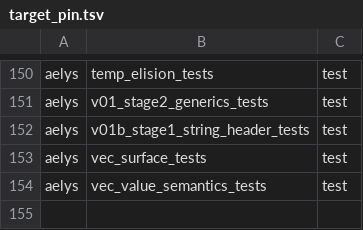
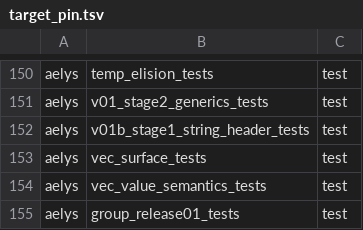
Before and after one commit to vbxq/aelys_lang, a TSV file: scripts/target_pin.tsv, drawn as a sheet; only a part is shown, gaps mark what is left out; the diff names each change by its address in the sheet, - before the commit and + after, or states it on an @@ line.

```diff
--- a/scripts/target_pin.tsv
+++ b/scripts/target_pin.tsv
+row 155: aelys | group_release01_tests | test
```
Also changed, not shown: scripts/anchor_tags.tsv, scripts/test_name_pin.tsv, 8 other files.
